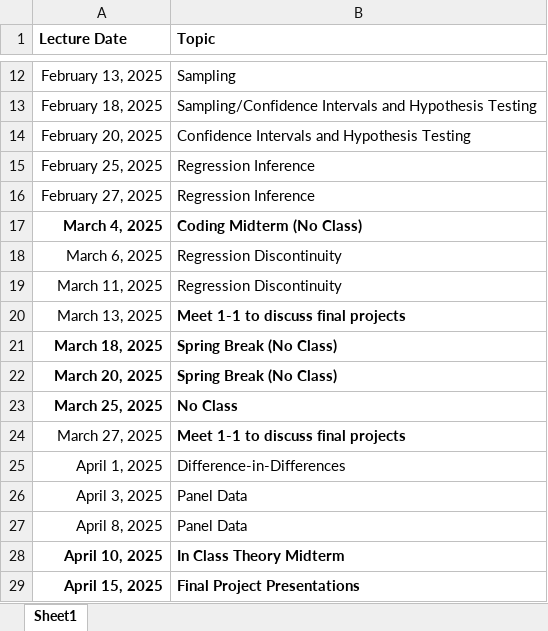
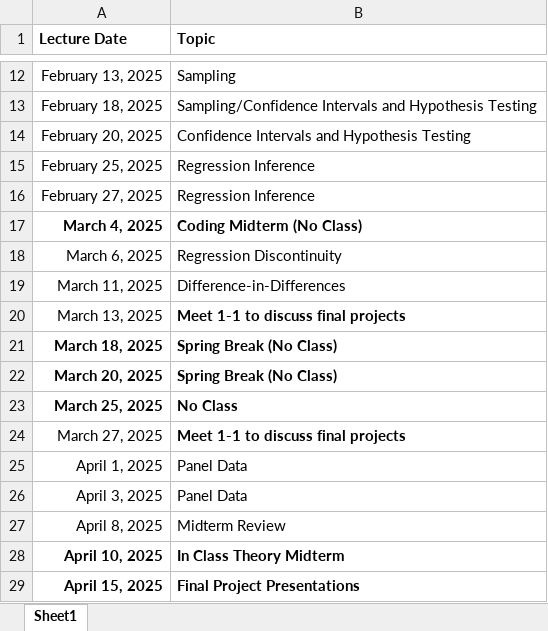
Before and after one commit to adamsoliman/IntroEconometrics, an Excel workbook: Intro materials and keys/Tentative Schedule (Spring 2025).xlsx, sheet Sheet1, drawn as a sheet; only a part is shown, gaps mark what is left out; values as stored, in another font and other column widths than the file's, no borders; the diff names each change by its address in the sheet, - before the commit and + after, or states it on an @@ line.

```diff
--- a/Intro materials and keys/Tentative Schedule (Spring 2025).xlsx (sheet Sheet1)
+++ b/Intro materials and keys/Tentative Schedule (Spring 2025).xlsx (sheet Sheet1)
-B19 (Topic): Regression Discontinuity
+B19 (Topic): Difference-in-Differences
-B25 (Topic): Difference-in-Differences
+B25 (Topic): Panel Data
-B27 (Topic): Panel Data
+B27 (Topic): Midterm Review
```
Also changed, not shown: Intro materials and keys/Lab Schedule Spring 2025.xlsx.
